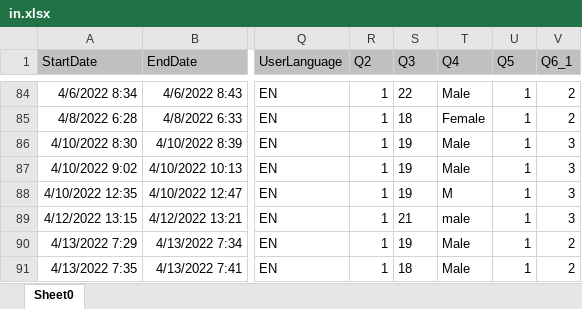
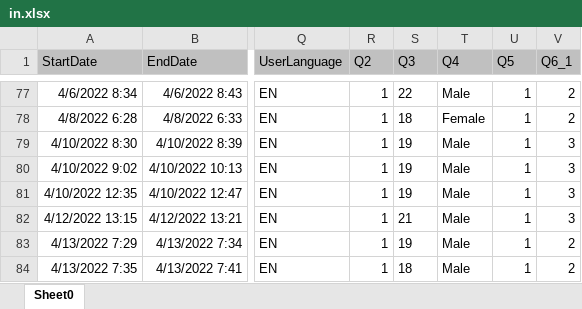
Before and after one commit to DiamondBond/QuestionnaireParser, an Excel workbook: in.xlsx, sheet Sheet0, drawn as a sheet; only a part is shown, gaps mark what is left out; values as stored, in another font and other column widths than the file's, no borders; charts and pictures not drawn; addresses are those after the commit; the diff covers the shown part only; the diff names each change by its address in the sheet, - before the commit and + after, or states it on an @@ line.

```diff
--- a/in.xlsx (sheet Sheet0)
+++ b/in.xlsx (sheet Sheet0)
-T81 (Q4): M
+T81 (Q4): Male
-T82 (Q4): male
+T82 (Q4): Male
```
Also changed, not shown: 14 added rows, 7 removed rows and 25 edited cells elsewhere in this sheet, charts or pictures, 2 other files.
